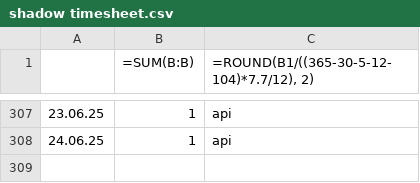
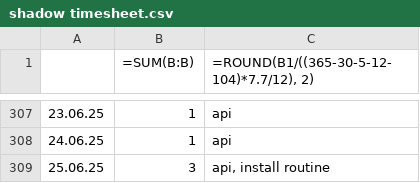
Before and after one commit to erroronline1/caro, a CSV file: shadow timesheet.csv, drawn as a sheet; only a part is shown, gaps mark what is left out.

```diff
--- a/shadow timesheet.csv
+++ b/shadow timesheet.csv
@@ -308 +308,2 @@
 24.06.25,1,api
+25.06.25,3,"api, install routine"
```
Also changed, not shown: 4 other files.
